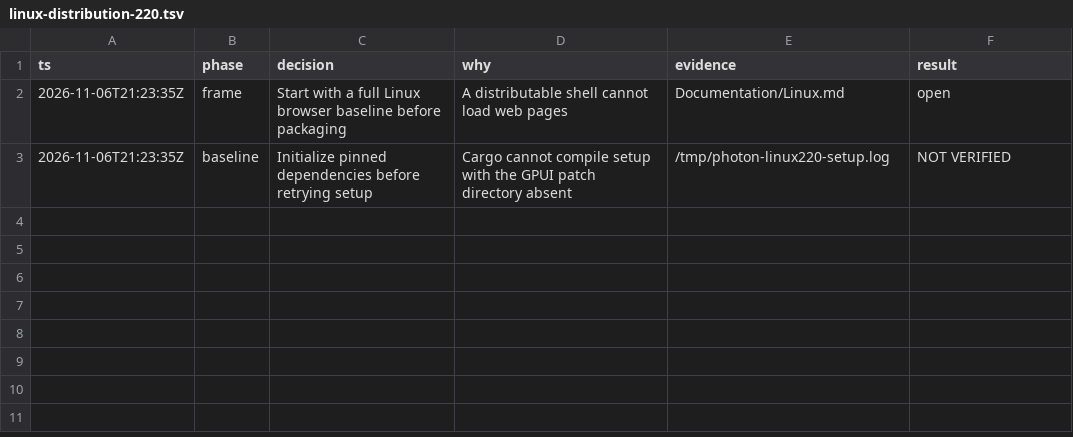
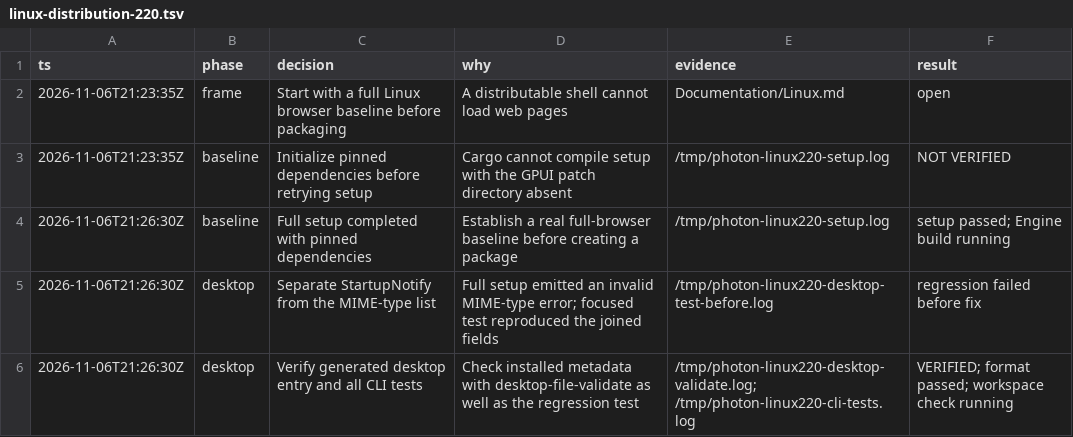
Before and after one commit to PhotonBrowser/photon, a TSV file: .audit/linux-distribution-220.tsv, drawn as a sheet.

Commit message:
fix(linux): separate desktop MIME types from startup notification

```diff
--- a/.audit/linux-distribution-220.tsv
+++ b/.audit/linux-distribution-220.tsv
@@ -3 +3,4 @@ ts	phase	decision	why	evidence	result
 2026-11-06T21:23:35Z	baseline	Initialize pinned dependencies before retrying setup	Cargo cannot compile setup with the GPUI patch directory absent	/tmp/photon-linux220-setup.log	NOT VERIFIED
+2026-11-06T21:26:30Z	baseline	Full setup completed with pinned dependencies	Establish a real full-browser baseline before creating a package	/tmp/photon-linux220-setup.log	setup passed; Engine build running
+2026-11-06T21:26:30Z	desktop	Separate StartupNotify from the MIME-type list	Full setup emitted an invalid MIME-type error; focused test reproduced the joined fields	/tmp/photon-linux220-desktop-test-before.log	regression failed before fix
+2026-11-06T21:26:30Z	desktop	Verify generated desktop entry and all CLI tests	Check installed metadata with desktop-file-validate as well as the regression test	/tmp/photon-linux220-desktop-validate.log; /tmp/photon-linux220-cli-tests.log	VERIFIED; format passed; workspace check running
```
Also changed, not shown: 1 other file.
